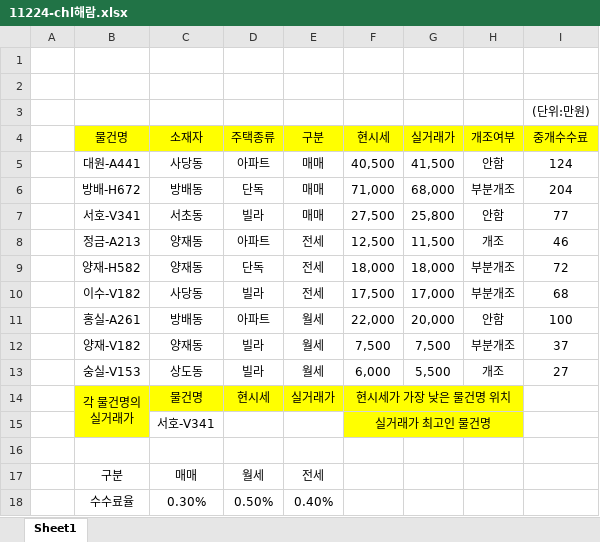
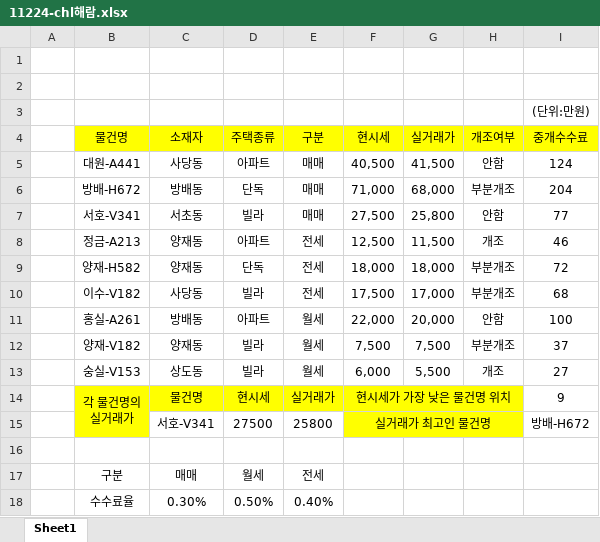
Before and after one commit to Ha2ram17/Ha2ram-Certificate-, an Excel workbook: 11224-chl해람.xlsx, sheet Sheet1, drawn as a sheet; values as stored, in another font and other column widths than the file's, no borders; removed rows and columns are numbered as before the commit, all else as after; the diff names each change by its address in the sheet, - before the commit and + after, or states it on an @@ line.

Commit message:
Add files via upload

```diff
--- a/11224-chl해람.xlsx (sheet Sheet1)
+++ b/11224-chl해람.xlsx (sheet Sheet1)
-I14 (중개수수료): (empty)
+I14 (중개수수료): 9
-row 15:  |  | 서호-V341 |  |  | 실거래가 최고인 물건명
+row 15:  |  | 서호-V341 | 27500 | 25800 | 실거래가 최고인 물건명 |  |  | 방배-H672
```
